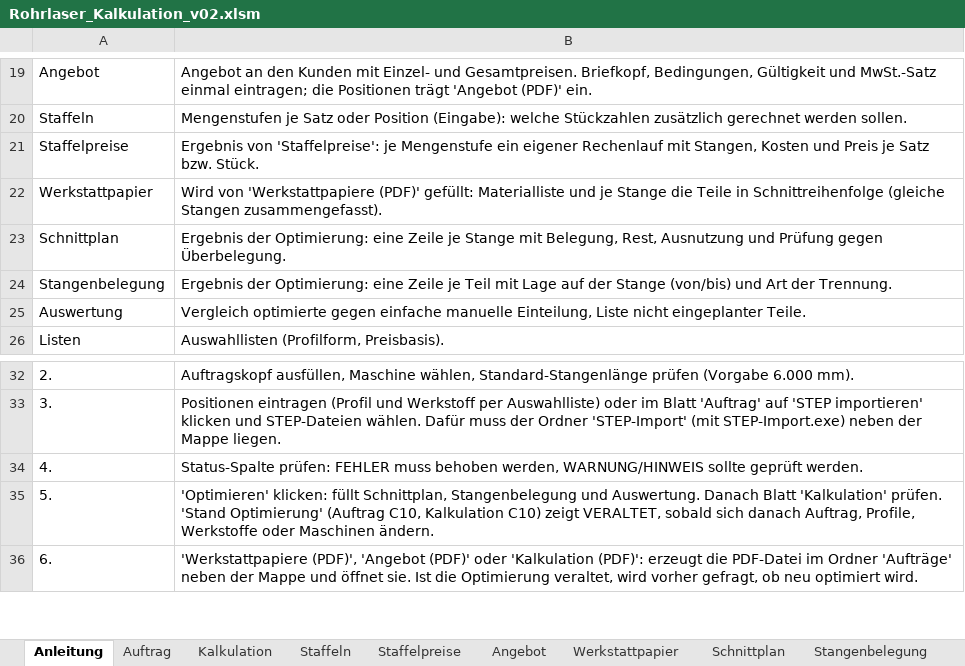
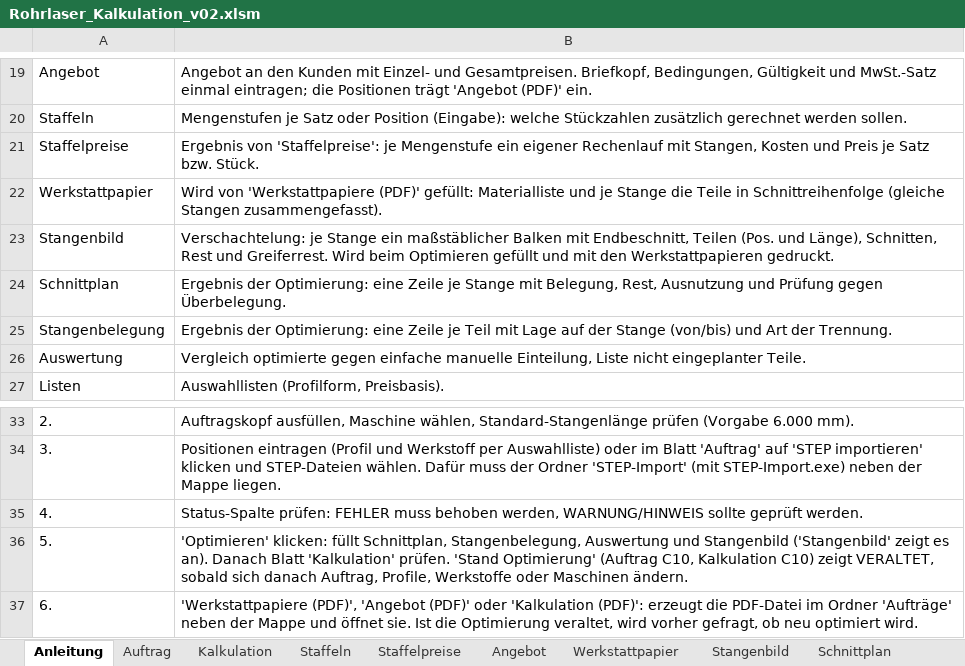
Before and after one commit to patrickbrundiers-dev/Rohrlaser-Kalkulation-, an Excel workbook: mappe/Rohrlaser_Kalkulation_v02.xlsm, sheet Anleitung, drawn as a sheet; only a part is shown, gaps mark what is left out; values as stored, in another font and other column widths than the file's, no borders; addresses are those after the commit; the diff names each change by its address in the sheet, - before the commit and + after, or states it on an @@ line.

```diff
--- a/mappe/Rohrlaser_Kalkulation_v02.xlsm (sheet Anleitung)
+++ b/mappe/Rohrlaser_Kalkulation_v02.xlsm (sheet Anleitung)
+sheet tab: Stangenbild
+row 23: Stangenbild | Verschachtelung: je Stange ein maßstäblicher Balken mit Endbeschnitt, Teilen (Pos. und Länge), Schnitten, Rest und Greiferrest. Wird beim Optimieren gefüllt und mit den Werkstattpapieren gedruckt.
-B36: …füllt Schnittplan, Stangenbelegung und Auswertung. Danach Blatt…
+B36: …füllt Schnittplan, Stangenbelegung, Auswertung und Stangenbild ('Stangenbild' zeigt es an). Danach Blatt…
```
Also changed, not shown: sheet Kalkulation, sheet Auftrag, hidden cells, charts or pictures, 10 other files.
